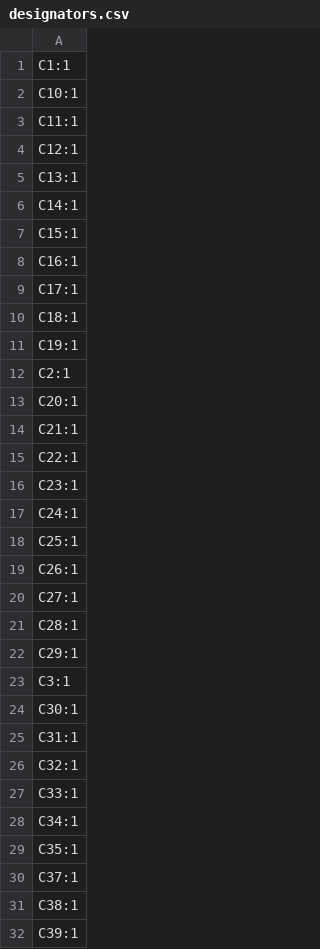
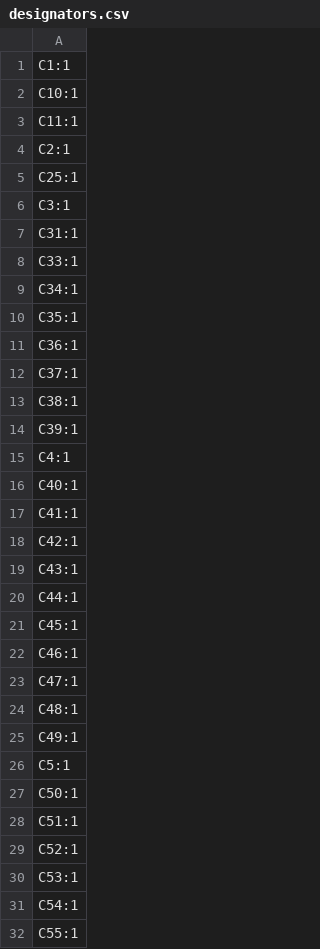
Before and after one commit to zOnlyKroks/pcb-consortium, a CSV file: Bluetooth Box V3/production/designators.csv, drawn as a sheet; only a part is shown; the shorter side is filled out with more unchanged rows; the diff covers the shown part only.

```diff
--- a/Bluetooth Box V3/production/designators.csv
+++ b/Bluetooth Box V3/production/designators.csv
@@ -3,25 +3,6 @@ C10:1
 C11:1
-C12:1
-C13:1
-C14:1
-C15:1
-C16:1
-C17:1
-C18:1
-C19:1
 C2:1
-C20:1
-C21:1
-C22:1
-C23:1
-C24:1
 C25:1
-C26:1
-C27:1
-C28:1
-C29:1
 C3:1
-C30:1
 C31:1
-C32:1
 C33:1
@@ -29,2 +10,3 @@ C34:1
 C35:1
+C36:1
 C37:1
```
Also changed, not shown: 21 added rows, 4 removed rows and 2 edited cells elsewhere in this file, Bluetooth Box V3/production/bom.csv, Bluetooth Box V3/production/positions.csv, 52 other files.
